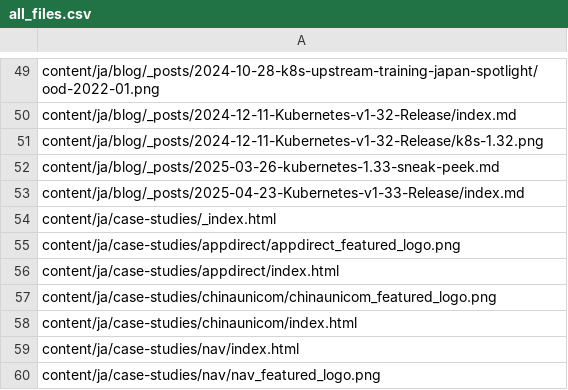
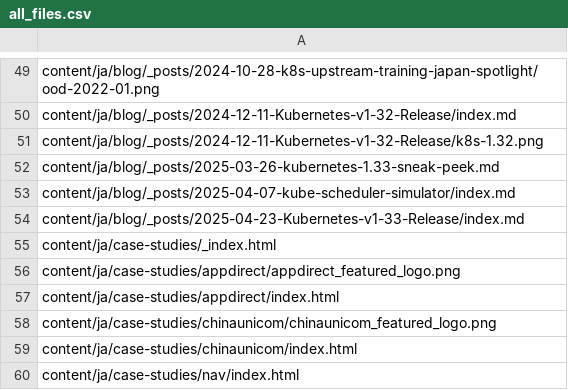
Before and after one commit to kfess/kube-website-i18n, a CSV file: data/master/languages/ja/all_files.csv, drawn as a sheet; only a part is shown, gaps mark what is left out; the shorter side is filled out with more unchanged rows; the diff names each change by its address in the sheet, - before the commit and + after, or states it on an @@ line.

```diff
--- a/data/master/languages/ja/all_files.csv
+++ b/data/master/languages/ja/all_files.csv
+row 53: content/ja/blog/_posts/2025-04-07-kube-scheduler-simulator/index.md
```
Also changed, not shown: data/master/languages/en/all_files.csv, 4 other files.
